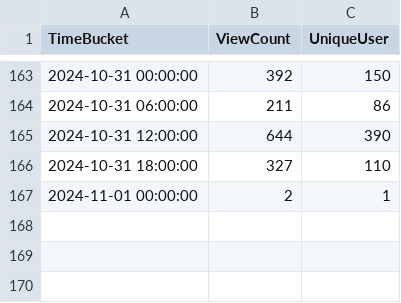
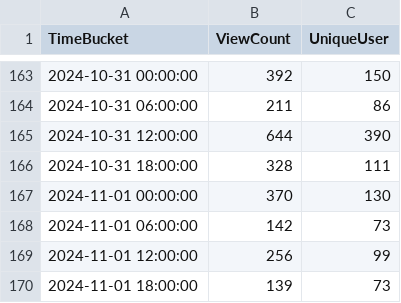
Before and after one commit to shijq23/elxr-metrics, a CSV file: public/elxr_org_view.csv, drawn as a sheet; only a part is shown, gaps mark what is left out.

```diff
--- a/public/elxr_org_view.csv
+++ b/public/elxr_org_view.csv
@@ -165,3 +165,6 @@ TimeBucket,ViewCount,UniqueUser
 2024-10-31 12:00:00,644,390
-2024-10-31 18:00:00,327,110
-2024-11-01 00:00:00,2,1
+2024-10-31 18:00:00,328,111
+2024-11-01 00:00:00,370,130
+2024-11-01 06:00:00,142,73
+2024-11-01 12:00:00,256,99
+2024-11-01 18:00:00,139,73
```
Also changed, not shown: public/image_stats.csv, public/image_top_10.csv, 2 other files.
